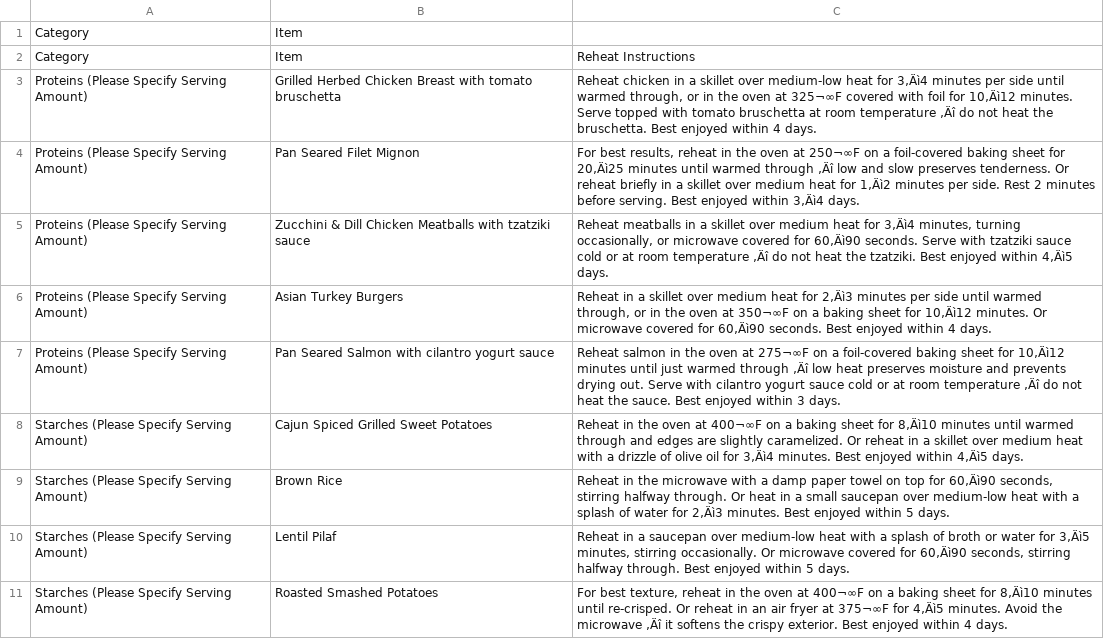
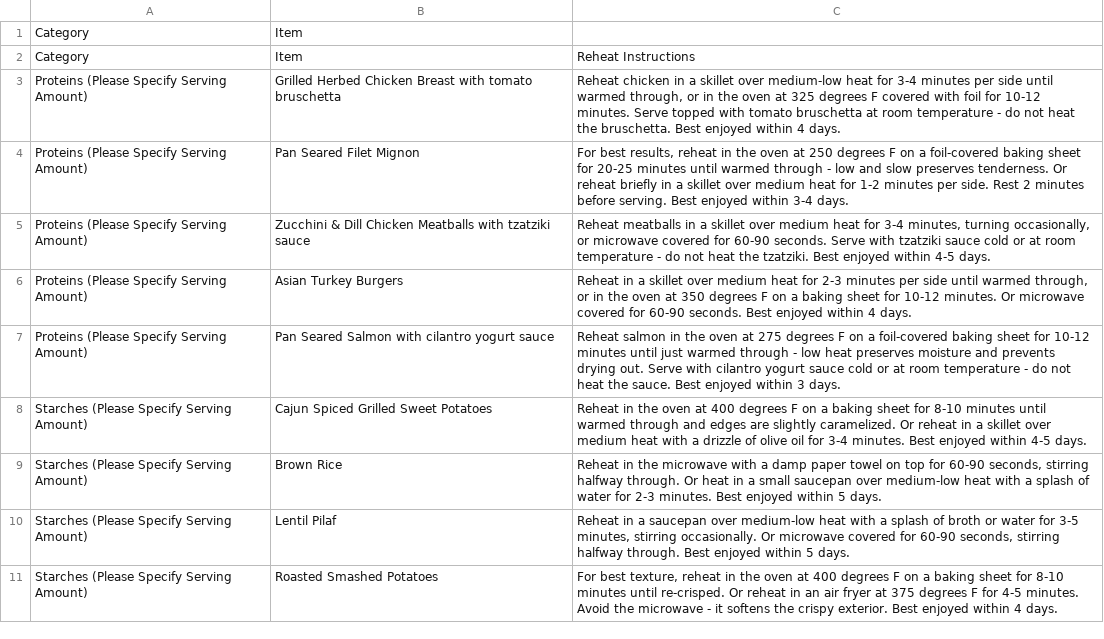
Before and after one commit to j2wheels1/Empowered-Foodie-Ordering-App, a CSV file: assets/reheat-instructions-clean-eats-next-week.csv, drawn as a sheet; only a part is shown; the diff covers the shown part only.

Commit message:
Revise reheat instructions in CSV file
Updated reheat instructions for various food items, correcting temperature formats and ensuring consistency in wording.

```diff
--- a/assets/reheat-instructions-clean-eats-next-week.csv
+++ b/assets/reheat-instructions-clean-eats-next-week.csv
@@ -2,10 +2,10 @@ Category	Item
 Category	Item	Reheat Instructions
-Proteins (Please Specify Serving Amount)	Grilled Herbed Chicken Breast with tomato bruschetta	Reheat chicken in a skillet over medium-low heat for 3‚Äì4 minutes per side until warmed through, or in the oven at 325¬∞F covered with foil for 10‚Äì12 minutes. Serve topped with tomato bruschetta at room temperature ‚Äî do not heat the bruschetta. Best enjoyed within 4 days.
-Proteins (Please Specify Serving Amount)	Pan Seared Filet Mignon	For best results, reheat in the oven at 250¬∞F on a foil-covered baking sheet for 20‚Äì25 minutes until warmed through ‚Äî low and slow preserves tenderness. Or reheat briefly in a skillet over medium heat for 1‚Äì2 minutes per side. Rest 2 minutes before serving. Best enjoyed within 3‚Äì4 days.
-Proteins (Please Specify Serving Amount)	Zucchini & Dill Chicken Meatballs with tzatziki sauce	Reheat meatballs in a skillet over medium heat for 3‚Äì4 minutes, turning occasionally, or microwave covered for 60‚Äì90 seconds. Serve with tzatziki sauce cold or at room temperature ‚Äî do not heat the tzatziki. Best enjoyed within 4‚Äì5 days.
-Proteins (Please Specify Serving Amount)	Asian Turkey Burgers	Reheat in a skillet over medium heat for 2‚Äì3 minutes per side until warmed through, or in the oven at 350¬∞F on a baking sheet for 10‚Äì12 minutes. Or microwave covered for 60‚Äì90 seconds. Best enjoyed within 4 days.
-Proteins (Please Specify Serving Amount)	Pan Seared Salmon with cilantro yogurt sauce	Reheat salmon in the oven at 275¬∞F on a foil-covered baking sheet for 10‚Äì12 minutes until just warmed through ‚Äî low heat preserves moisture and prevents drying out. Serve with cilantro yogurt sauce cold or at room temperature ‚Äî do not heat the sauce. Best enjoyed within 3 days.
-Starches (Please Specify Serving Amount)	Cajun Spiced Grilled Sweet Potatoes	Reheat in the oven at 400¬∞F on a baking sheet for 8‚Äì10 minutes until warmed through and edges are slightly caramelized. Or reheat in a skillet over medium heat with a drizzle of olive oil for 3‚Äì4 minutes. Best enjoyed within 4‚Äì5 days.
-Starches (Please Specify Serving Amount)	Brown Rice	Reheat in the microwave with a damp paper towel on top for 60‚Äì90 seconds, stirring halfway through. Or heat in a small saucepan over medium-low heat with a splash of water for 2‚Äì3 minutes. Best enjoyed within 5 days.
-Starches (Please Specify Serving Amount)	Lentil Pilaf	Reheat in a saucepan over medium-low heat with a splash of broth or water for 3‚Äì5 minutes, stirring occasionally. Or microwave covered for 60‚Äì90 seconds, stirring halfway through. Best enjoyed within 5 days.
-Starches (Please Specify Serving Amount)	Roasted Smashed Potatoes	For best texture, reheat in the oven at 400¬∞F on a baking sheet for 8‚Äì10 minutes until re-crisped. Or reheat in an air fryer at 375¬∞F for 4‚Äì5 minutes. Avoid the microwave ‚Äî it softens the crispy exterior. Best enjoyed within 4 days.
+Proteins (Please Specify Serving Amount)	Grilled Herbed Chicken Breast with tomato bruschetta	Reheat chicken in a skillet over medium-low heat for 3-4 minutes per side until warmed through, or in the oven at 325 degrees F covered with foil for 10-12 minutes. Serve topped with tomato bruschetta at room temperature - do not heat the bruschetta. Best enjoyed within 4 days.
+Proteins (Please Specify Serving Amount)	Pan Seared Filet Mignon	For best results, reheat in the oven at 250 degrees F on a foil-covered baking sheet for 20-25 minutes until warmed through - low and slow preserves tenderness. Or reheat briefly in a skillet over medium heat for 1-2 minutes per side. Rest 2 minutes before serving. Best enjoyed within 3-4 days.
+Proteins (Please Specify Serving Amount)	Zucchini & Dill Chicken Meatballs with tzatziki sauce	Reheat meatballs in a skillet over medium heat for 3-4 minutes, turning occasionally, or microwave covered for 60-90 seconds. Serve with tzatziki sauce cold or at room temperature - do not heat the tzatziki. Best enjoyed within 4-5 days.
+Proteins (Please Specify Serving Amount)	Asian Turkey Burgers	Reheat in a skillet over medium heat for 2-3 minutes per side until warmed through, or in the oven at 350 degrees F on a baking sheet for 10-12 minutes. Or microwave covered for 60-90 seconds. Best enjoyed within 4 days.
+Proteins (Please Specify Serving Amount)	Pan Seared Salmon with cilantro yogurt sauce	Reheat salmon in the oven at 275 degrees F on a foil-covered baking sheet for 10-12 minutes until just warmed through - low heat preserves moisture and prevents drying out. Serve with cilantro yogurt sauce cold or at room temperature - do not heat the sauce. Best enjoyed within 3 days.
+Starches (Please Specify Serving Amount)	Cajun Spiced Grilled Sweet Potatoes	Reheat in the oven at 400 degrees F on a baking sheet for 8-10 minutes until warmed through and edges are slightly caramelized. Or reheat in a skillet over medium heat with a drizzle of olive oil for 3-4 minutes. Best enjoyed within 4-5 days.
+Starches (Please Specify Serving Amount)	Brown Rice	Reheat in the microwave with a damp paper towel on top for 60-90 seconds, stirring halfway through. Or heat in a small saucepan over medium-low heat with a splash of water for 2-3 minutes. Best enjoyed within 5 days.
+Starches (Please Specify Serving Amount)	Lentil Pilaf	Reheat in a saucepan over medium-low heat with a splash of broth or water for 3-5 minutes, stirring occasionally. Or microwave covered for 60-90 seconds, stirring halfway through. Best enjoyed within 5 days.
+Starches (Please Specify Serving Amount)	Roasted Smashed Potatoes	For best texture, reheat in the oven at 400 degrees F on a baking sheet for 8-10 minutes until re-crisped. Or reheat in an air fryer at 375 degrees F for 4-5 minutes. Avoid the microwave - it softens the crispy exterior. Best enjoyed within 4 days.
```
Also changed, not shown: 8 edited cells elsewhere in this file.
